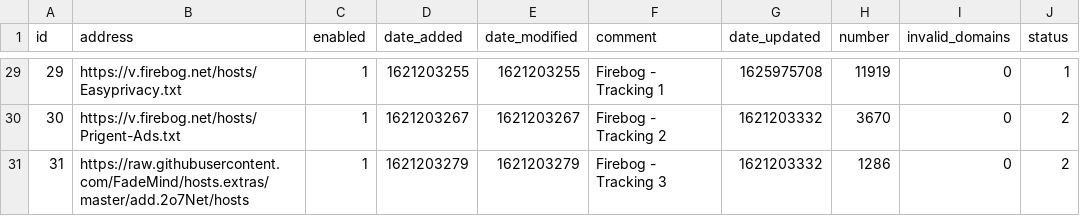
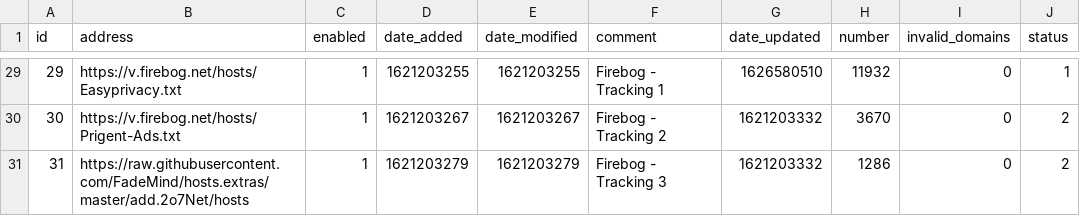
Before and after one commit to eleazarfunk/my-pihole-lists, a CSV file: adlist.csv, drawn as a sheet; only a part is shown, gaps mark what is left out; the diff covers the shown part only.

```diff
--- a/adlist.csv
+++ b/adlist.csv
@@ -29,2 +29,2 @@ id,address,enabled,date_added,date_modified,comment,date_updated,number,invalid_
-29,https://v.firebog.net/hosts/Easyprivacy.txt,1,1621203255,1621203255,"Firebog - Tracking 1",1625975708,11919,0,1
+29,https://v.firebog.net/hosts/Easyprivacy.txt,1,1621203255,1621203255,"Firebog - Tracking 1",1626580510,11932,0,1
 30,https://v.firebog.net/hosts/Prigent-Ads.txt,1,1621203267,1621203267,"Firebog - Tracking 2",1621203332,3670,0,2
```
Also changed, not shown: 22 edited cells elsewhere in this file.
